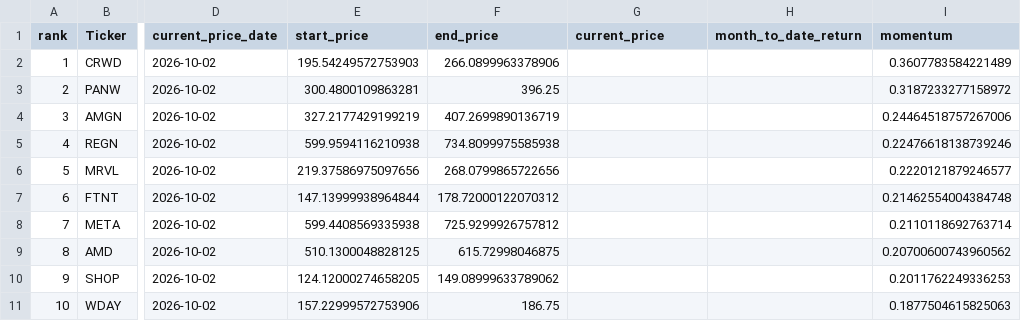
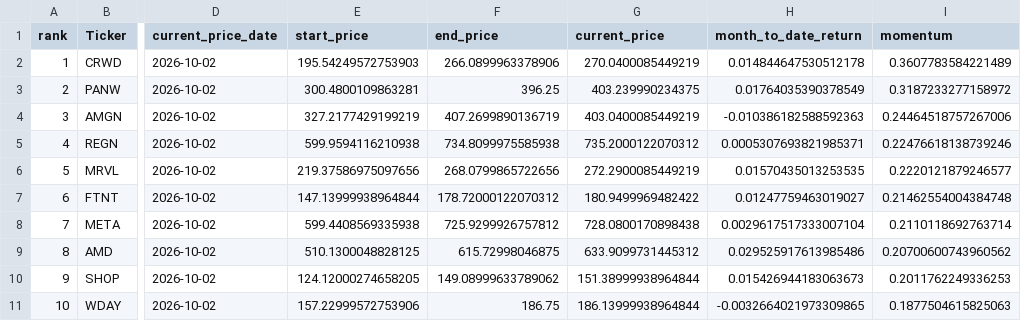
Before and after one commit to James1424/nasdaq100-momentum-ranking, a CSV file: output/latest_nasdaq100_4m_momentum_top10.csv, drawn as a sheet; only a part is shown, gaps mark what is left out; the diff names each change by its address in the sheet, - before the commit and + after, or states it on an @@ line.

```diff
--- a/output/latest_nasdaq100_4m_momentum_top10.csv
+++ b/output/latest_nasdaq100_4m_momentum_top10.csv
-G2 (current_price): (empty)
+G2 (current_price): 270.0400085449219
-H2 (month_to_date_return): (empty)
+H2 (month_to_date_return): 0.014844647530512178
-G3 (current_price): (empty)
+G3 (current_price): 403.239990234375
-H3 (month_to_date_return): (empty)
+H3 (month_to_date_return): 0.01764035390378549
-G4 (current_price): (empty)
+G4 (current_price): 403.0400085449219
-H4 (month_to_date_return): (empty)
+H4 (month_to_date_return): -0.010386182588592363
-G5 (current_price): (empty)
+G5 (current_price): 735.2000122070312
-H5 (month_to_date_return): (empty)
+H5 (month_to_date_return): 0.0005307693821985371
-G6 (current_price): (empty)
+G6 (current_price): 272.2900085449219
-H6 (month_to_date_return): (empty)
+H6 (month_to_date_return): 0.01570435013253535
-G7 (current_price): (empty)
+G7 (current_price): 180.9499969482422
-H7 (month_to_date_return): (empty)
+H7 (month_to_date_return): 0.01247759463019027
-G8 (current_price): (empty)
+G8 (current_price): 728.0800170898438
-H8 (month_to_date_return): (empty)
+H8 (month_to_date_return): 0.0029617517333007104
-G9 (current_price): (empty)
+G9 (current_price): 633.9099731445312
-H9 (month_to_date_return): (empty)
+H9 (month_to_date_return): 0.029525917613985486
-G10 (current_price): (empty)
+G10 (current_price): 151.38999938964844
-H10 (month_to_date_return): (empty)
+H10 (month_to_date_return): 0.015426944183063673
-G11 (current_price): (empty)
+G11 (current_price): 186.13999938964844
-H11 (month_to_date_return): (empty)
+H11 (month_to_date_return): -0.0032664021973309865
```
Also changed, not shown: output/latest_nasdaq100_3m_momentum_top10.csv, output/latest_nasdaq100_5m_momentum_top10.csv, 5 other files.
